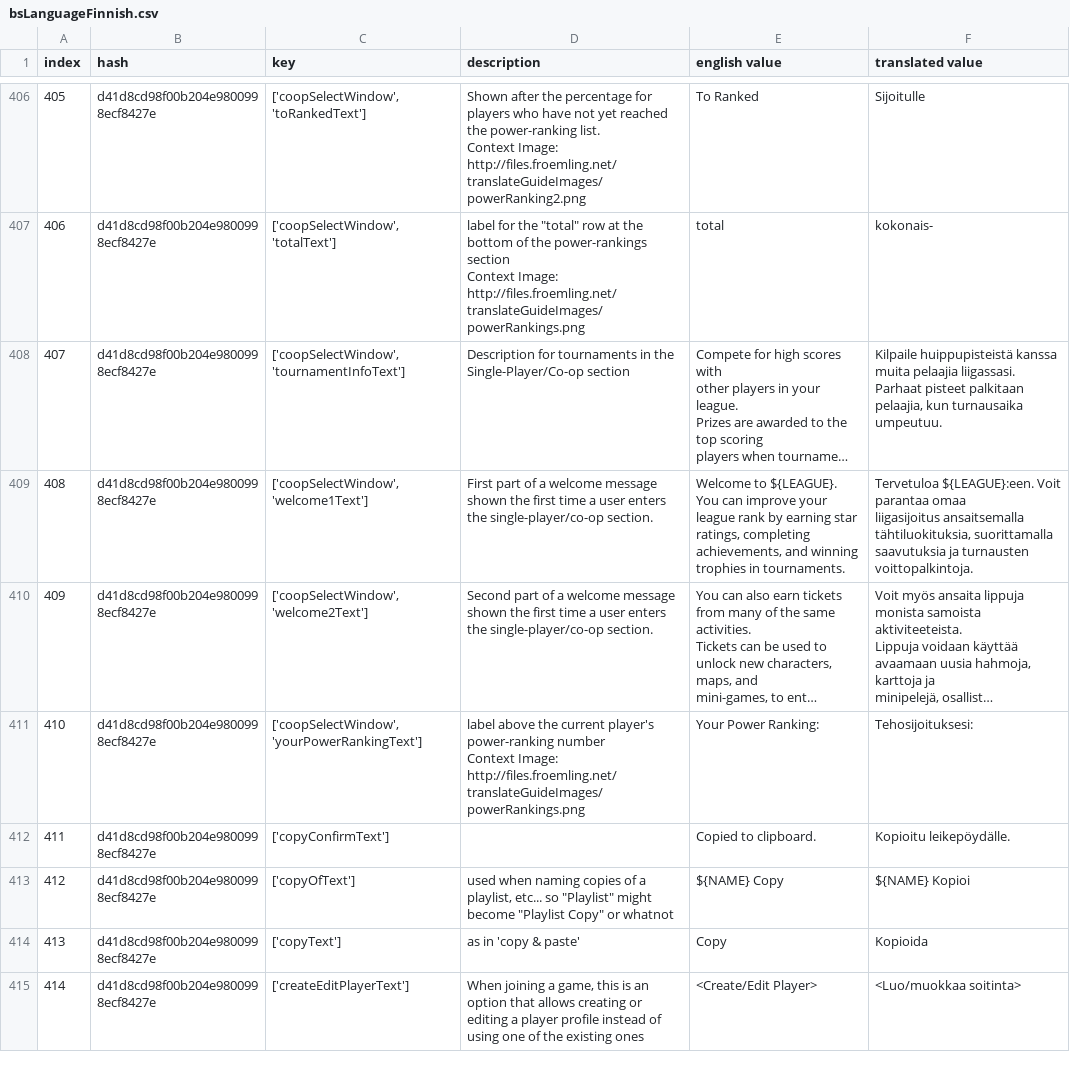
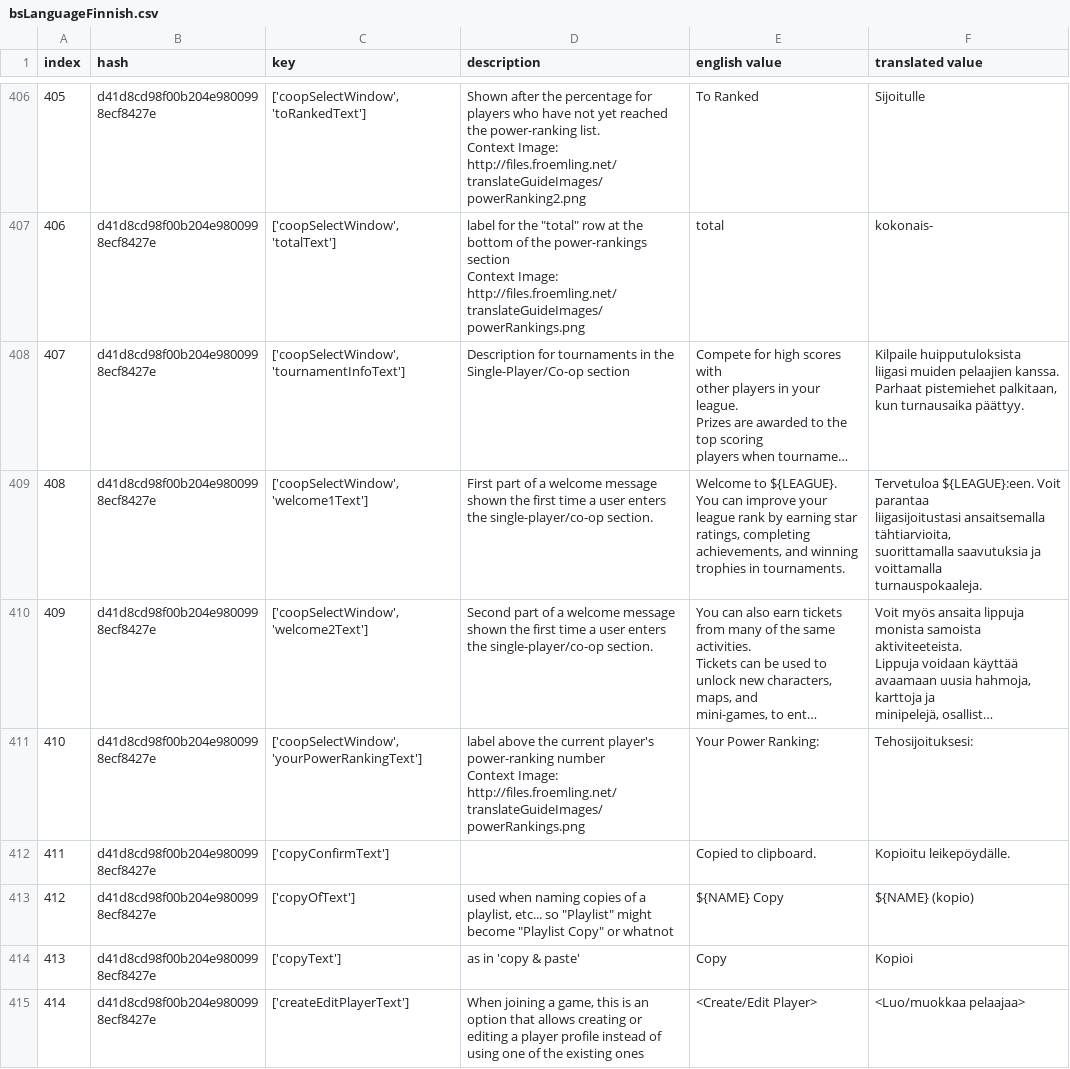
Before and after one commit to eemiilmari-bit/emuvex, a CSV file: bsLanguageFinnish.csv, drawn as a sheet; only a part is shown, gaps mark what is left out; long unchanged cells end in …; ↵ is a line break in a cell; the diff covers the shown part only; the diff names each change by its address in the sheet, - before the commit and + after, or states it on an @@ line.

Commit message:
Refine Finnish localization phrasing

```diff
--- a/bsLanguageFinnish.csv
+++ b/bsLanguageFinnish.csv
-F408 (translated value): Kilpaile huippupisteistä kanssa ↵ muita pelaajia liigassasi. ↵ Parhaat pisteet palkitaan ↵ pelaajia, kun turnausaika umpeutuu.
+F408 (translated value): Kilpaile huipputuloksista ↵ liigasi muiden pelaajien kanssa. ↵ Parhaat pistemiehet palkitaan, ↵ kun turnausaika päättyy.
-F409 (translated value): …Voit parantaa omaa ↵ liigasijoitus ansaitsemalla tähtiluokituksia, suorittamalla ↵ saavutuksia ja turnausten voittopalkintoja.
+F409 (translated value): …Voit parantaa ↵ liigasijoitustasi ansaitsemalla tähtiarvioita, ↵ suorittamalla saavutuksia ja voittamalla ↵ turnauspokaaleja.
-F413 (translated value): ${NAME} Kopioi
+F413 (translated value): ${NAME} (kopio)
-F414 (translated value): Kopioida
+F414 (translated value): Kopioi
-F415 (translated value): <Luo/muokkaa soitinta>
+F415 (translated value): <Luo/muokkaa pelaajaa>
```
Also changed, not shown: 25 edited cells elsewhere in this file.
